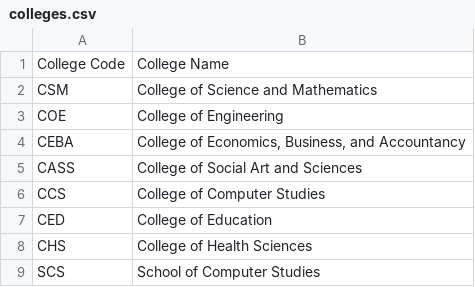
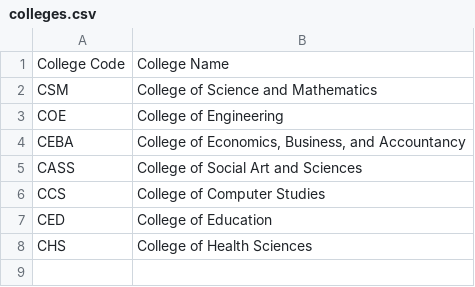
Before and after one commit to Wittowww/CCC151-student-Information-managament, a CSV file: Student Information Management/Data/colleges.csv, drawn as a sheet.

```diff
--- a/Student Information Management/Data/colleges.csv
+++ b/Student Information Management/Data/colleges.csv
@@ -8,2 +8 @@ CED,College of Education
 CHS,College of Health Sciences
-SCS,School of Computer Studies
```
Also changed, not shown: Student Information Management/Data/programs.csv, 1 other file.
